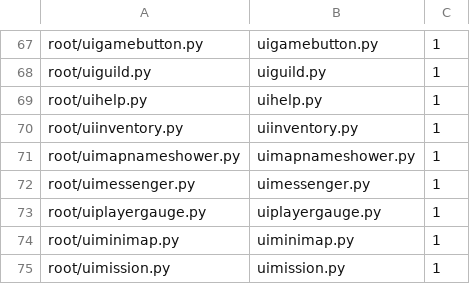
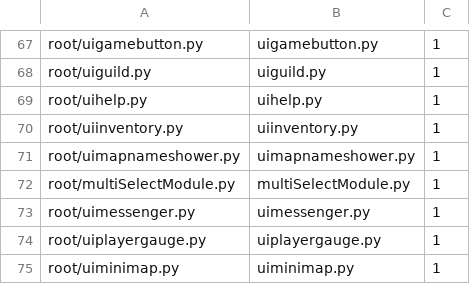
Before and after one commit to rigogyorgyjanos/dev-kliens, a TSV file: root.packmanifest.tsv, drawn as a sheet; only a part is shown, gaps mark what is left out; the shorter side is filled out with more unchanged rows; the diff names each change by its address in the sheet, - before the commit and + after, or states it on an @@ line.

```diff
--- a/root.packmanifest.tsv
+++ b/root.packmanifest.tsv
+row 72: root/multiSelectModule.py | multiSelectModule.py | 1
```
Also changed, not shown: 9 other files.
